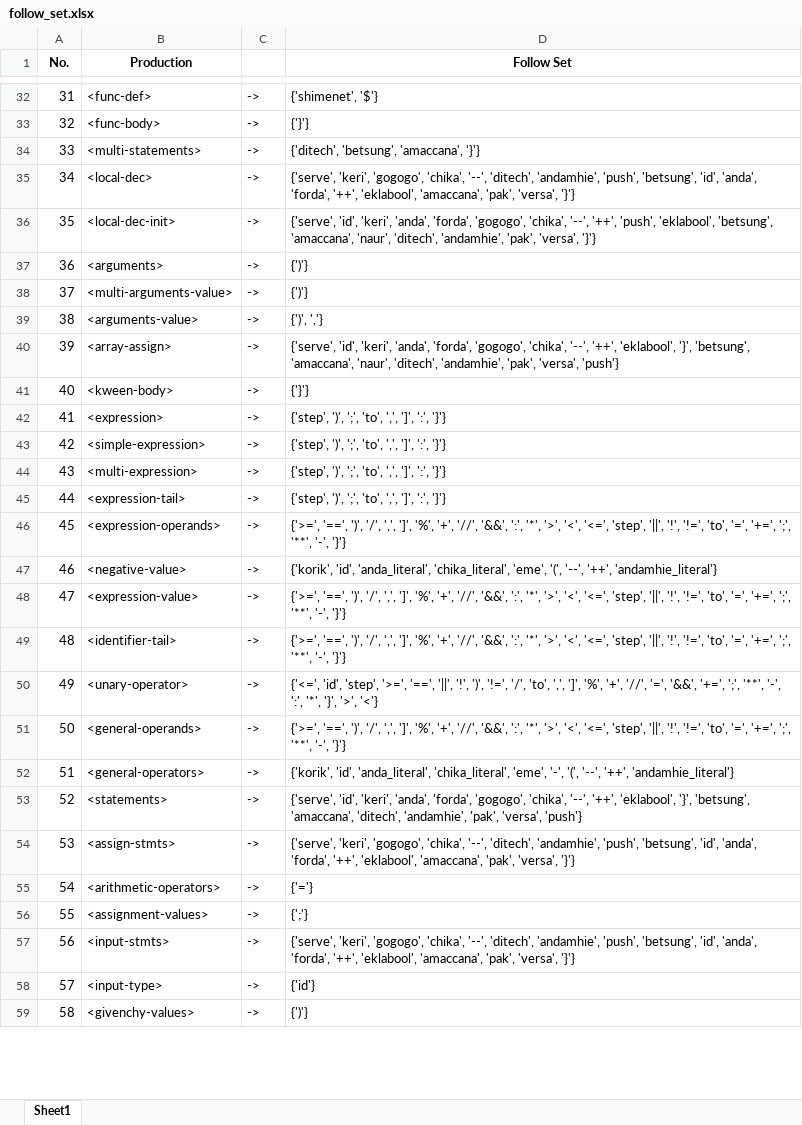
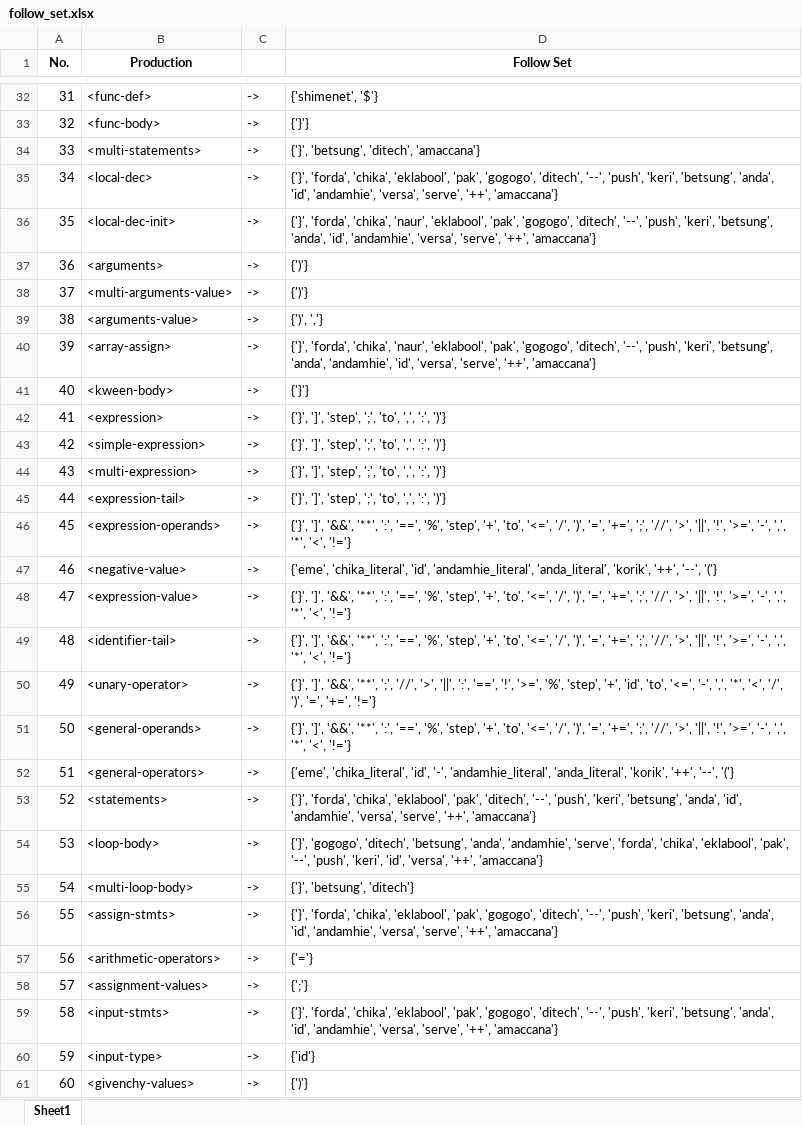
Before and after one commit to marcusandrev/A.C.C.Lang, an Excel workbook: Files/cfg/follow_set.xlsx, sheet Sheet1, drawn as a sheet; only a part is shown, gaps mark what is left out; values as stored, in another font and other column widths than the file's, no borders; addresses are those after the commit; the diff covers the shown part only; the diff names each change by its address in the sheet, - before the commit and + after, or states it on an @@ line.

```diff
--- a/Files/cfg/follow_set.xlsx (sheet Sheet1)
+++ b/Files/cfg/follow_set.xlsx (sheet Sheet1)
-D34 (Follow Set): {'ditech', 'betsung', 'amaccana', '}'}
+D34 (Follow Set): {'}', 'betsung', 'ditech', 'amaccana'}
-D35 (Follow Set): {'serve', 'keri', 'gogogo', 'chika', '--', 'ditech', 'andamhie', 'push', 'betsung', 'id', 'anda', 'forda', '++', 'eklabool', 'amaccana', 'pak', 'versa', '}'}
+D35 (Follow Set): {'}', 'forda', 'chika', 'eklabool', 'pak', 'gogogo', 'ditech', '--', 'push', 'keri', 'betsung', 'anda', 'id', 'andamhie', 'versa', 'serve', '++', 'amaccana'}
-D36 (Follow Set): {'serve', 'id', 'keri', 'anda', 'forda', 'gogogo', 'chika', '--', '++', 'push', 'eklabool', 'betsung', 'amaccana', 'naur', 'ditech', 'andamhie', 'pak', 'versa', '}'}
+D36 (Follow Set): {'}', 'forda', 'chika', 'naur', 'eklabool', 'pak', 'gogogo', 'ditech', '--', 'push', 'keri', 'betsung', 'anda', 'id', 'andamhie', 'versa', 'serve', '++', 'amaccana'}
-D40 (Follow Set): {'serve', 'id', 'keri', 'anda', 'forda', 'gogogo', 'chika', '--', '++', 'eklabool', '}', 'betsung', 'amaccana', 'naur', 'ditech', 'andamhie', 'pak', 'versa', 'push'}
+D40 (Follow Set): {'}', 'forda', 'chika', 'naur', 'eklabool', 'pak', 'gogogo', 'ditech', '--', 'push', 'keri', 'betsung', 'anda', 'andamhie', 'id', 'versa', 'serve', '++', 'amaccana'}
-D42:D45 (Follow Set): {'step', ')', ';', 'to', ',', ']', ':', '}'}
+D42:D45 (Follow Set): {'}', ']', 'step', ';', 'to', ',', ':', ')'}
-D46 (Follow Set): {'>=', '==', ')', '/', ',', ']', '%', '+', '//', '&&', ':', '*', '>', '<', '<=', 'step', '||', '!', '!=', 'to', '=', '+=', ';', '**', '-', '}'}
+D46 (Follow Set): {'}', ']', '&&', '**', ':', '==', '%', 'step', '+', 'to', '<=', '/', ')', '=', '+=', ';', '//', '>', '||', '!', '>=', '-', ',', '*', '<', '!='}
-D47 (Follow Set): {'korik', 'id', 'anda_literal', 'chika_literal', 'eme', '(', '--', '++', 'andamhie_literal'}
+D47 (Follow Set): {'eme', 'chika_literal', 'id', 'andamhie_literal', 'anda_literal', 'korik', '++', '--', '('}
-D48:D49 (Follow Set): {'>=', '==', ')', '/', ',', ']', '%', '+', '//', '&&', ':', '*', '>', '<', '<=', 'step', '||', '!', '!=', 'to', '=', '+=', ';', '**', '-', '}'}
+D48:D49 (Follow Set): {'}', ']', '&&', '**', ':', '==', '%', 'step', '+', 'to', '<=', '/', ')', '=', '+=', ';', '//', '>', '||', '!', '>=', '-', ',', '*', '<', '!='}
-D50 (Follow Set): {'<=', 'id', 'step', '>=', '==', '||', '!', ')', '!=', '/', 'to', ',', ']', '%', '+', '//', '=', '&&', '+=', ';', '**', '-', ':', '*', '}', '>', '<'}
+D50 (Follow Set): {'}', ']', '&&', '**', ';', '//', '>', '||', ':', '==', '!', '>=', '%', 'step', '+', 'id', 'to', '<=', '-', ',', '*', '<', '/', ')', '=', '+=', '!='}
-D51 (Follow Set): {'>=', '==', ')', '/', ',', ']', '%', '+', '//', '&&', ':', '*', '>', '<', '<=', 'step', '||', '!', '!=', 'to', '=', '+=', ';', '**', '-', '}'}
+D51 (Follow Set): {'}', ']', '&&', '**', ':', '==', '%', 'step', '+', 'to', '<=', '/', ')', '=', '+=', ';', '//', '>', '||', '!', '>=', '-', ',', '*', '<', '!='}
-D52 (Follow Set): {'korik', 'id', 'anda_literal', 'chika_literal', 'eme', '-', '(', '--', '++', 'andamhie_literal'}
+D52 (Follow Set): {'eme', 'chika_literal', 'id', '-', 'andamhie_literal', 'anda_literal', 'korik', '++', '--', '('}
-D53 (Follow Set): {'serve', 'id', 'keri', 'anda', 'forda', 'gogogo', 'chika', '--', '++', 'eklabool', '}', 'betsung', 'amaccana', 'ditech', 'andamhie', 'pak', 'versa', 'push'}
+D53 (Follow Set): {'}', 'forda', 'chika', 'eklabool', 'pak', 'ditech', '--', 'push', 'keri', 'betsung', 'anda', 'id', 'andamhie', 'versa', 'serve', '++', 'amaccana'}
+row 54: 53 | <loop-body> | -> | {'}', 'gogogo', 'ditech', 'betsung', 'anda', 'andamhie', 'serve', 'forda', 'chika', 'eklabool', 'pak', '--', 'push', 'keri', 'id', 'versa', '++', 'amaccana'}
+row 55: 54 | <multi-loop-body> | -> | {'}', 'betsung', 'ditech'}
@@ column A (No.) renumbered from row 56 down @@
-D56 (Follow Set): {'serve', 'keri', 'gogogo', 'chika', '--', 'ditech', 'andamhie', 'push', 'betsung', 'id', 'anda', 'forda', '++', 'eklabool', 'amaccana', 'pak', 'versa', '}'}
+D56 (Follow Set): {'}', 'forda', 'chika', 'eklabool', 'pak', 'gogogo', 'ditech', '--', 'push', 'keri', 'betsung', 'anda', 'id', 'andamhie', 'versa', 'serve', '++', 'amaccana'}
-D59 (Follow Set): {'serve', 'keri', 'gogogo', 'chika', '--', 'ditech', 'andamhie', 'push', 'betsung', 'id', 'anda', 'forda', '++', 'eklabool', 'amaccana', 'pak', 'versa', '}'}
+D59 (Follow Set): {'}', 'forda', 'chika', 'eklabool', 'pak', 'gogogo', 'ditech', '--', 'push', 'keri', 'betsung', 'anda', 'id', 'andamhie', 'versa', 'serve', '++', 'amaccana'}
```
Also changed, not shown: 5 added rows and 30 edited cells elsewhere in this sheet, Files/cfg/first_set.xlsx, Files/cfg/predict_set.xlsx, 3 other files.
